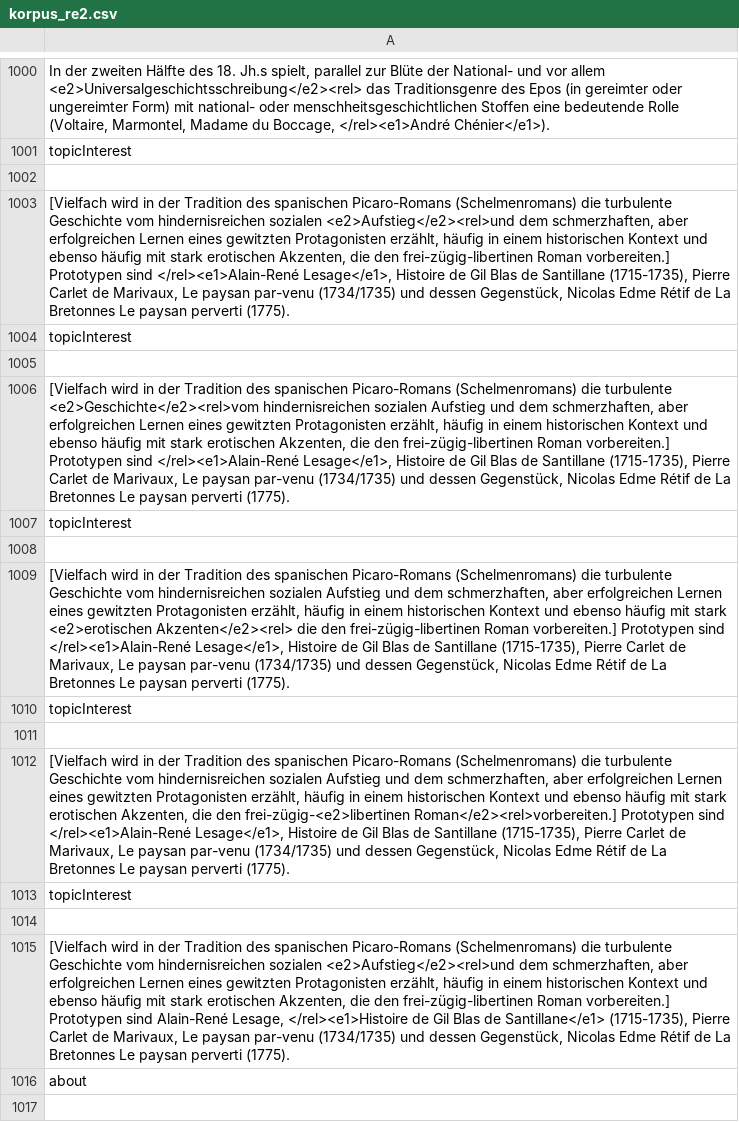
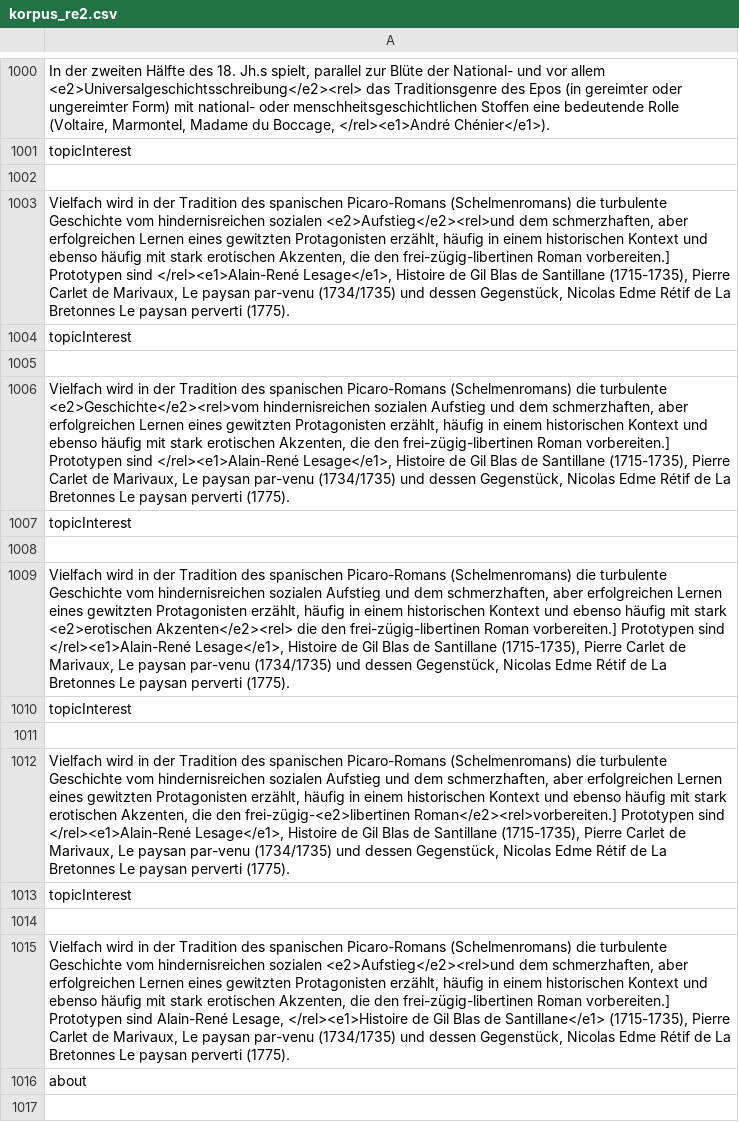
Before and after one commit to MiMoText/Korpus_RE, a CSV file: data_out/korpus_re2.csv, drawn as a sheet; only a part is shown, gaps mark what is left out; the diff covers the shown part only; the diff names each change by its address in the sheet, - before the commit and + after, or states it on an @@ line.

```diff
--- a/data_out/korpus_re2.csv
+++ b/data_out/korpus_re2.csv
-A1003: [Vielfach wird in…
+A1003: Vielfach wird in…
-A1006: [Vielfach wird in…
+A1006: Vielfach wird in…
-A1009: [Vielfach wird in…
+A1009: Vielfach wird in…
-A1012: [Vielfach wird in…
+A1012: Vielfach wird in…
-A1015: [Vielfach wird in…
+A1015: Vielfach wird in…
```
Also changed, not shown: 191 edited cells elsewhere in this file, data_out/korpus_re.csv, 6 other files.
